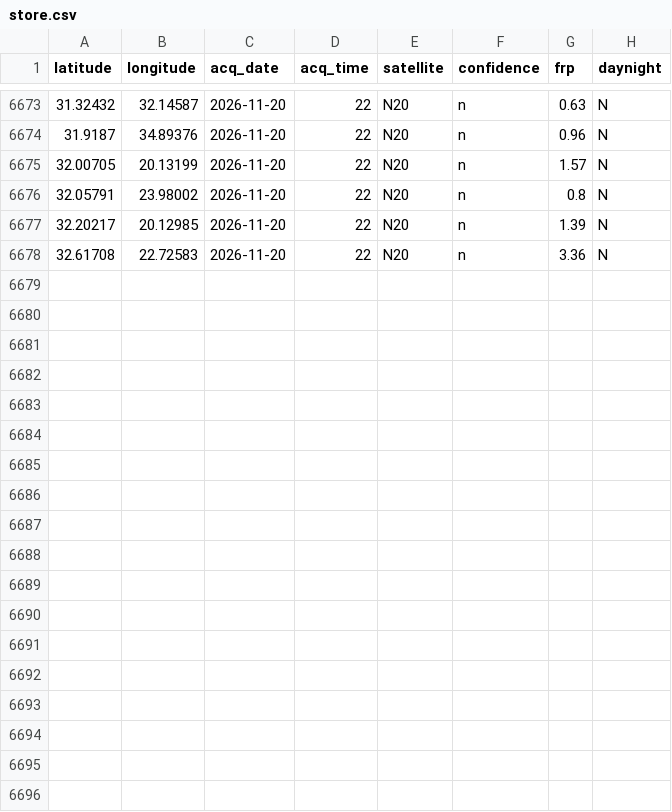
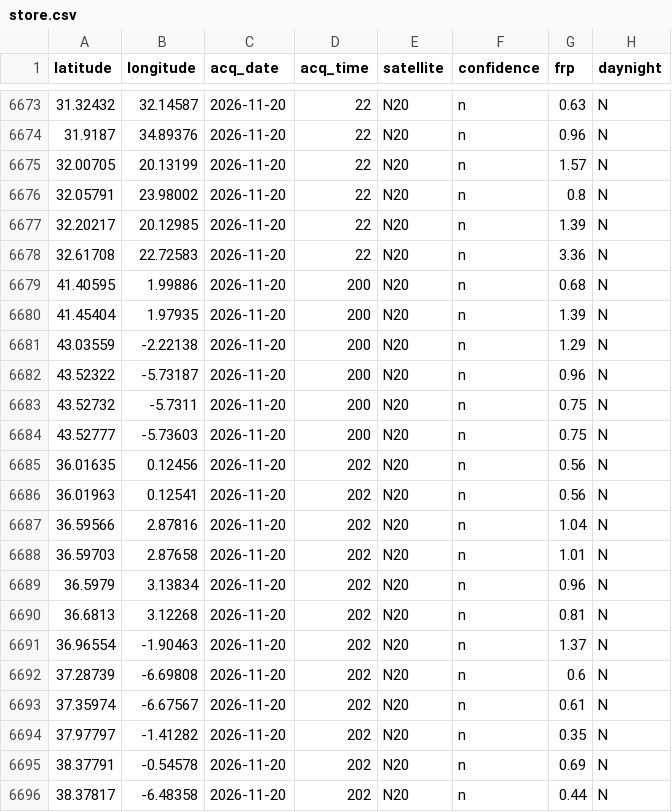
Before and after one commit to AstroBytePS/jamra, a CSV file: data/live/store.csv, drawn as a sheet; only a part is shown, gaps mark what is left out; the diff names each change by its address in the sheet, - before the commit and + after, or states it on an @@ line.

Commit message:
Live data update 2026-11-20T07:40Z

```diff
--- a/data/live/store.csv
+++ b/data/live/store.csv
+row 6679: 41.40595 | 1.99886 | 2026-11-20 | 200 | N20 | n | 0.68 | N
+row 6680: 41.45404 | 1.97935 | 2026-11-20 | 200 | N20 | n | 1.39 | N
+row 6681: 43.03559 | -2.22138 | 2026-11-20 | 200 | N20 | n | 1.29 | N
+row 6682: 43.52322 | -5.73187 | 2026-11-20 | 200 | N20 | n | 0.96 | N
+row 6683: 43.52732 | -5.7311 | 2026-11-20 | 200 | N20 | n | 0.75 | N
+row 6684: 43.52777 | -5.73603 | 2026-11-20 | 200 | N20 | n | 0.75 | N
+row 6685: 36.01635 | 0.12456 | 2026-11-20 | 202 | N20 | n | 0.56 | N
+row 6686: 36.01963 | 0.12541 | 2026-11-20 | 202 | N20 | n | 0.56 | N
+row 6687: 36.59566 | 2.87816 | 2026-11-20 | 202 | N20 | n | 1.04 | N
+row 6688: 36.59703 | 2.87658 | 2026-11-20 | 202 | N20 | n | 1.01 | N
+row 6689: 36.5979 | 3.13834 | 2026-11-20 | 202 | N20 | n | 0.96 | N
+row 6690: 36.6813 | 3.12268 | 2026-11-20 | 202 | N20 | n | 0.81 | N
+row 6691: 36.96554 | -1.90463 | 2026-11-20 | 202 | N20 | n | 1.37 | N
+row 6692: 37.28739 | -6.69808 | 2026-11-20 | 202 | N20 | n | 0.6 | N
+row 6693: 37.35974 | -6.67567 | 2026-11-20 | 202 | N20 | n | 0.61 | N
+row 6694: 37.97797 | -1.41282 | 2026-11-20 | 202 | N20 | n | 0.35 | N
+row 6695: 38.37791 | -0.54578 | 2026-11-20 | 202 | N20 | n | 0.69 | N
+row 6696: 38.37817 | -6.48358 | 2026-11-20 | 202 | N20 | n | 0.44 | N
```
Also changed, not shown: 4 other files.
